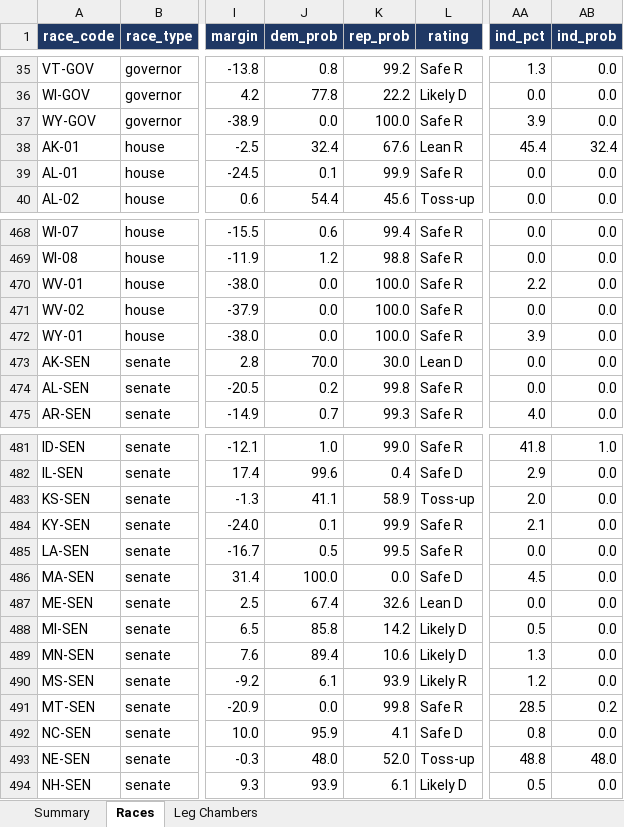
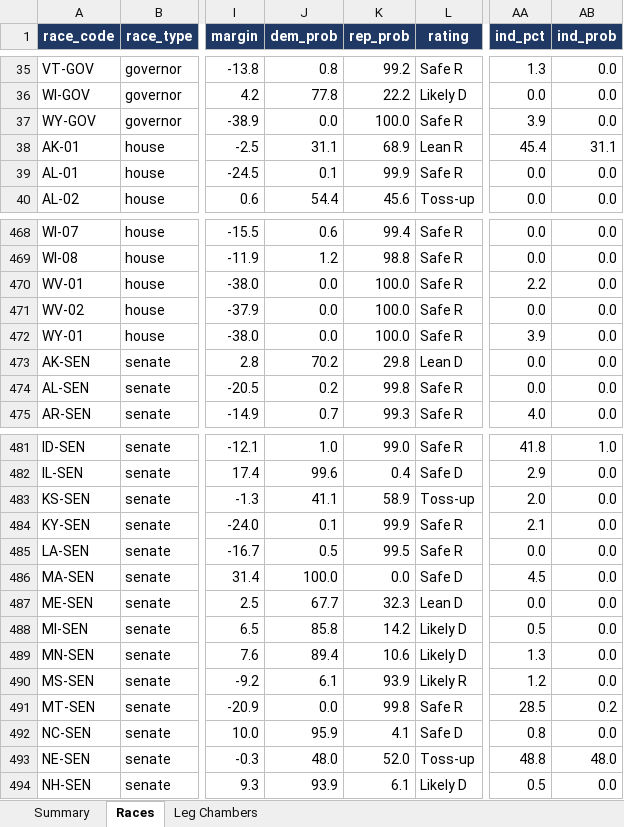
Before and after one commit to ElectIndex/26_us_forecast_data, an Excel workbook: output/nowcast.xlsx, sheet Races, drawn as a sheet; only a part is shown, gaps mark what is left out; values as stored, in another font and other column widths than the file's, no borders; the diff names each change by its address in the sheet, - before the commit and + after, or states it on an @@ line.

```diff
--- a/output/nowcast.xlsx (sheet Races)
+++ b/output/nowcast.xlsx (sheet Races)
-J38 (dem_prob): 32.4
+J38 (dem_prob): 31.1
-K38 (rep_prob): 67.6
+K38 (rep_prob): 68.9
-AB38 (ind_prob): 32.4
+AB38 (ind_prob): 31.1
-J473 (dem_prob): 70.0
+J473 (dem_prob): 70.2
-K473 (rep_prob): 30.0
+K473 (rep_prob): 29.8
-J487 (dem_prob): 67.4
+J487 (dem_prob): 67.7
-K487 (rep_prob): 32.6
+K487 (rep_prob): 32.3
```
Also changed, not shown: sheet Summary, 35 other files.
